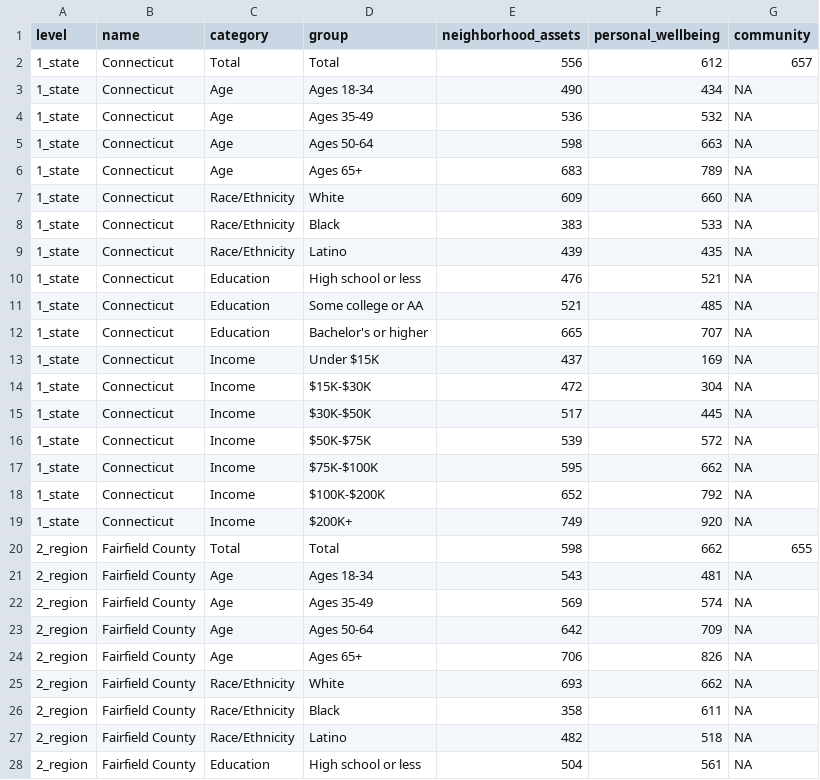
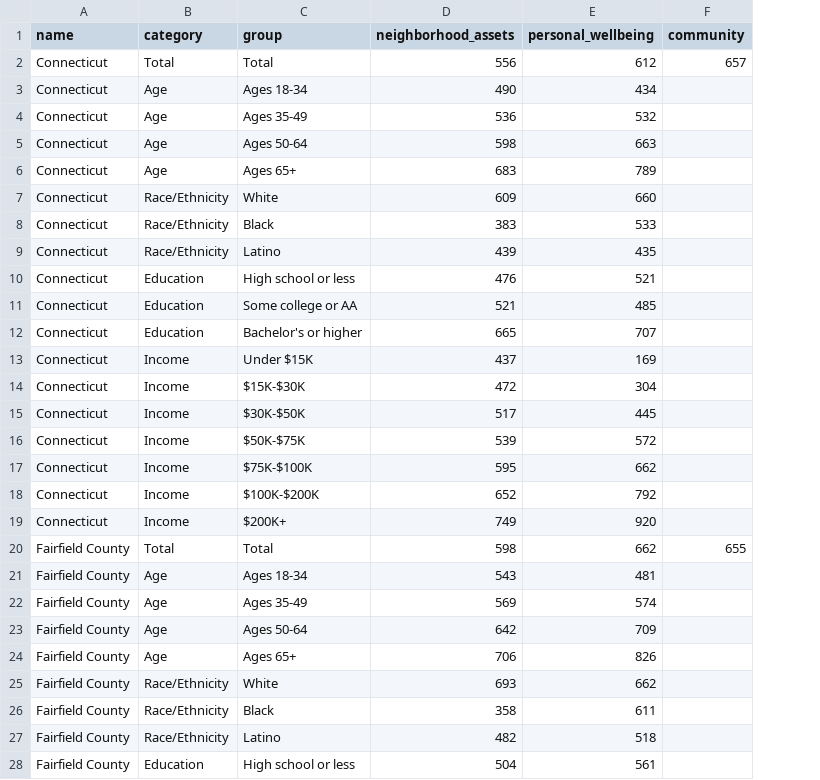
Before and after one commit to CT-Data-Haven/2019indexpub, a CSV file: output_data/cws/misc/index_scores_distro.csv, drawn as a sheet; only a part is shown; removed rows and columns are numbered as before the commit, all else as after; the diff covers the shown part only; the diff names each change by its address in the sheet, - before the commit and + after, or states it on an @@ line.

```diff
--- a/output_data/cws/misc/index_scores_distro.csv
+++ b/output_data/cws/misc/index_scores_distro.csv
-column A (level), rows 2-28: 1_state | 1_state | 1_state | 1_state | 1_state | 1_state | 1_state | 1_state | 1_state | 1_state | 1_state | 1_state | 1_state | 1_state | 1_state | 1_state | 1_state | 1_state | 2_region | 2_region | 2_region | 2_region | 2_region | 2_region | 2_region | 2_region | 2_region
-F3:F19 (community): NA
+F3:F19 (community): (empty)
-F21:F28 (community): NA
+F21:F28 (community): (empty)
```
Also changed, not shown: 43 edited cells elsewhere in this file, output_data/cws/wide/cws_2018_all_geos_wide.csv, 3 other files.
